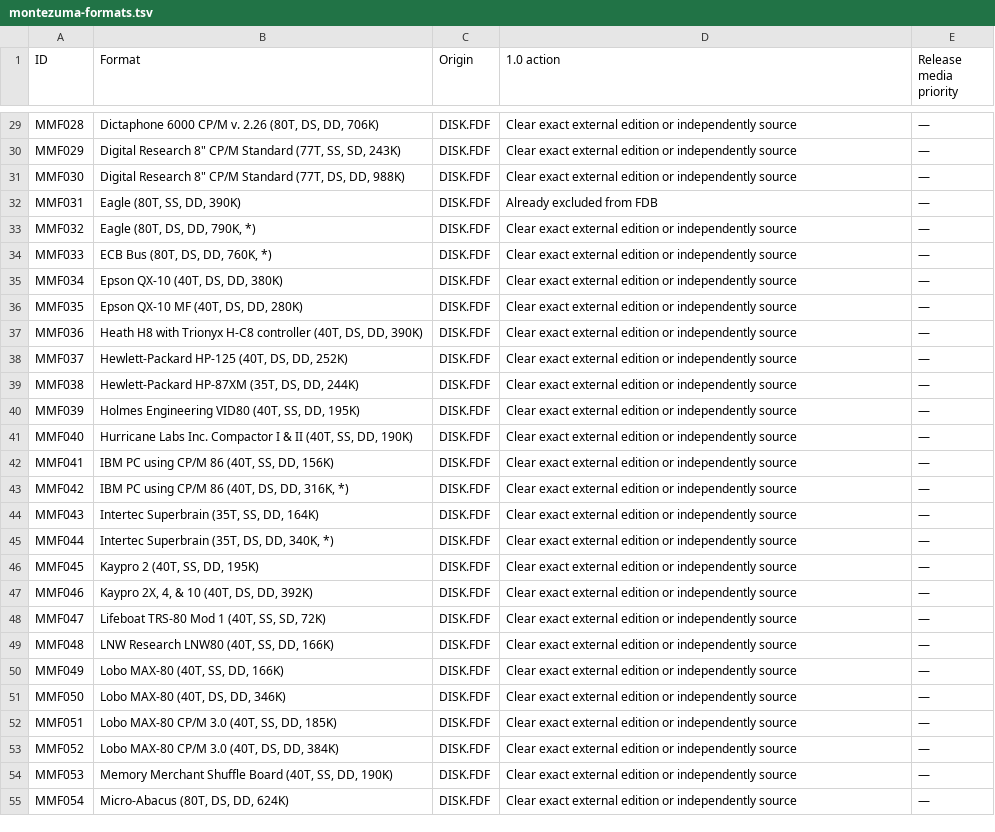
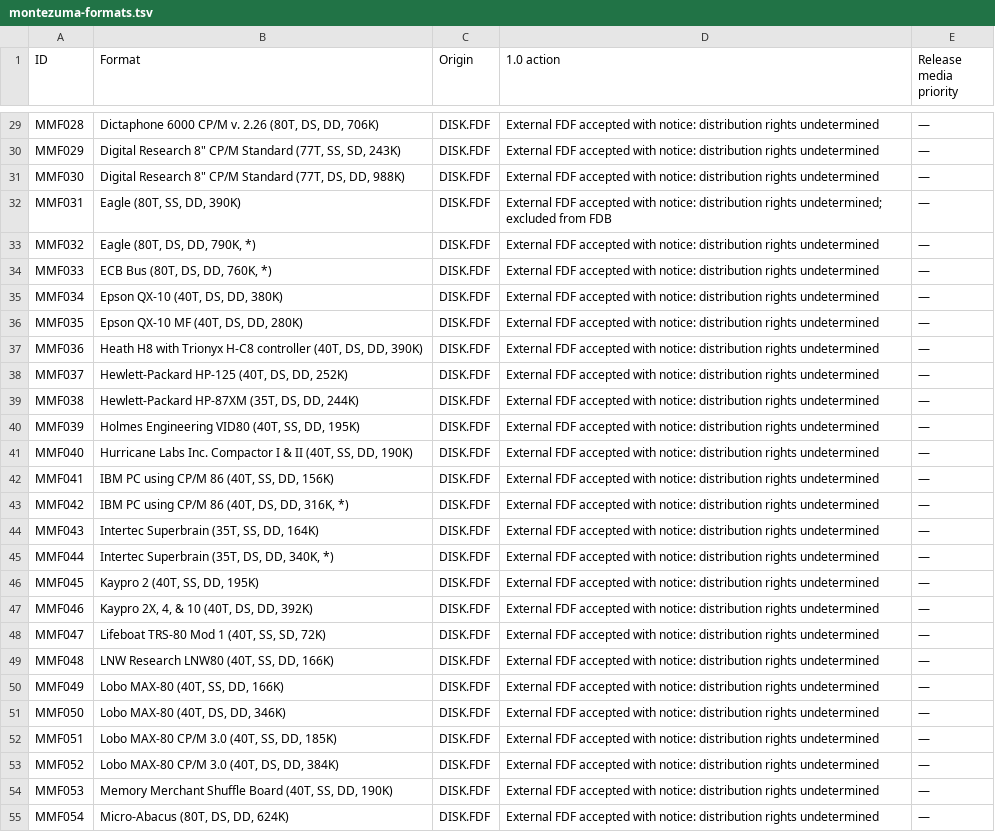
Before and after one commit to CPMArchives/BetterCPM, a TSV file: packaging/1.0/montezuma-formats.tsv, drawn as a sheet; only a part is shown, gaps mark what is left out; the diff covers the shown part only; the diff names each change by its address in the sheet, - before the commit and + after, or states it on an @@ line.

Commit message:
Record scoped 1.0 decision on external Montezuma disk catalogue

```diff
--- a/packaging/1.0/montezuma-formats.tsv
+++ b/packaging/1.0/montezuma-formats.tsv
-D29:D31 (1.0 action): Clear exact external edition or independently source
+D29:D31 (1.0 action): External FDF accepted with notice: distribution rights undetermined
-D32 (1.0 action): Already excluded from…
+D32 (1.0 action): External FDF accepted with notice: distribution rights undetermined; excluded from…
-D33:D55 (1.0 action): Clear exact external edition or independently source
+D33:D55 (1.0 action): External FDF accepted with notice: distribution rights undetermined
```
Also changed, not shown: 69 edited cells elsewhere in this file, 6 other files.
